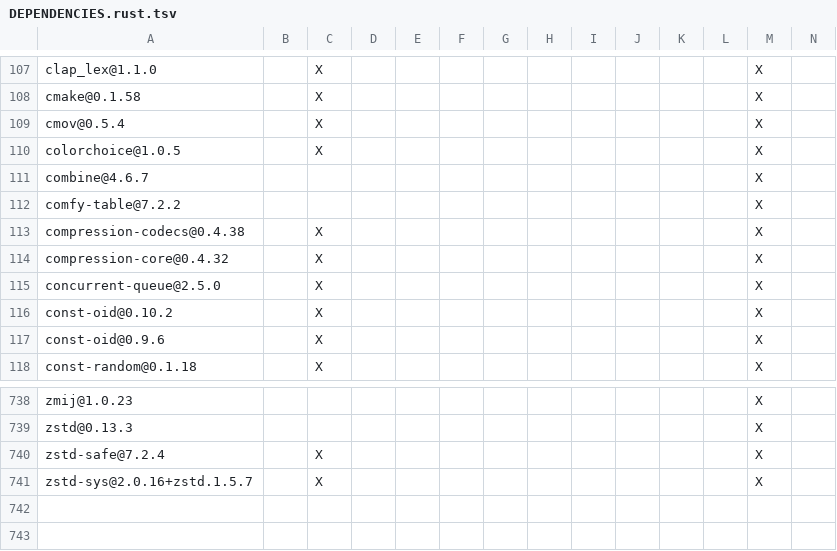
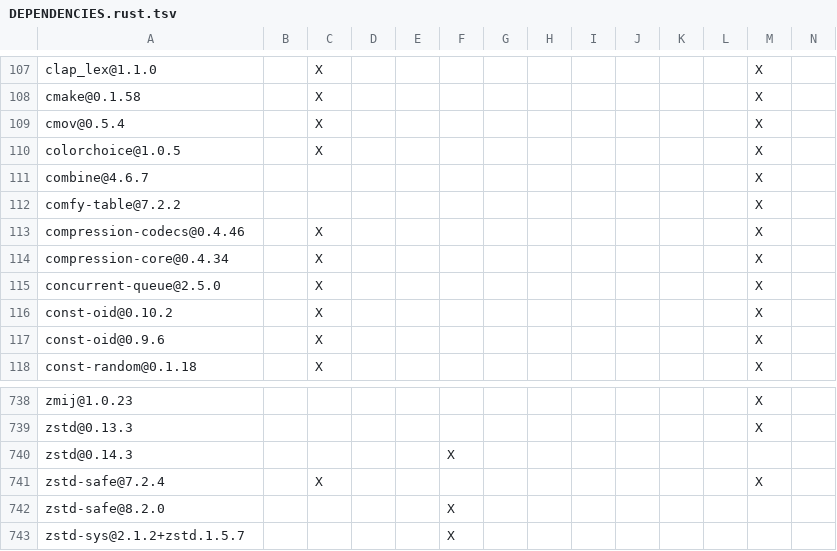
Before and after one commit to apache/paimon-rust, a TSV file: DEPENDENCIES.rust.tsv, drawn as a sheet; only a part is shown, gaps mark what is left out; removed rows and columns are numbered as before the commit, all else as after; rows hold the shown columns only; the diff names each change by its address in the sheet, - before the commit and + after, or states it on an @@ line.

Commit message:
fix(ci): update zstd dependencies for security checks (#1229)

```diff
--- a/DEPENDENCIES.rust.tsv
+++ b/DEPENDENCIES.rust.tsv
-A113: compression-codecs@0.4.38
+A113: compression-codecs@0.4.46
-A114: compression-core@0.4.32
+A114: compression-core@0.4.34
+row 740: zstd@0.14.3 |  |  |  |  | X
-row 741: zstd-sys@2.0.16+zstd.1.5.7 |  | X |  |  |  |  |  |  |  |  |  | X
+row 742: zstd-safe@8.2.0 |  |  |  |  | X
+row 743: zstd-sys@2.1.2+zstd.1.5.7 |  |  |  |  | X
```
Also changed, not shown: benchmarks/tpcds/DEPENDENCIES.rust.tsv, bindings/c/DEPENDENCIES.rust.tsv, 7 other files.
